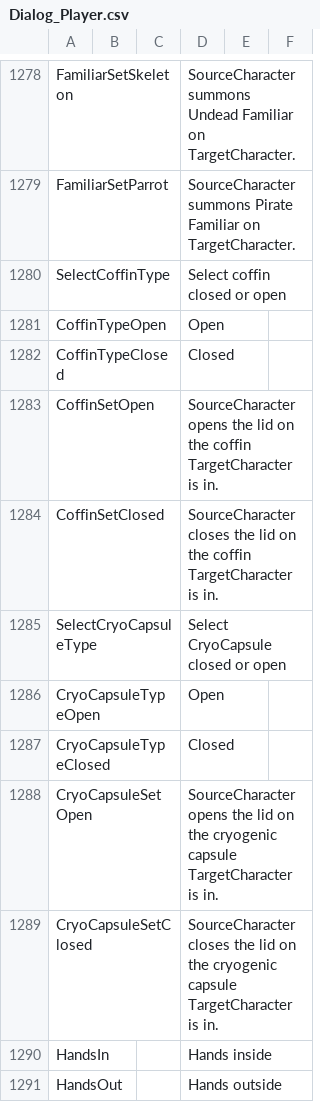
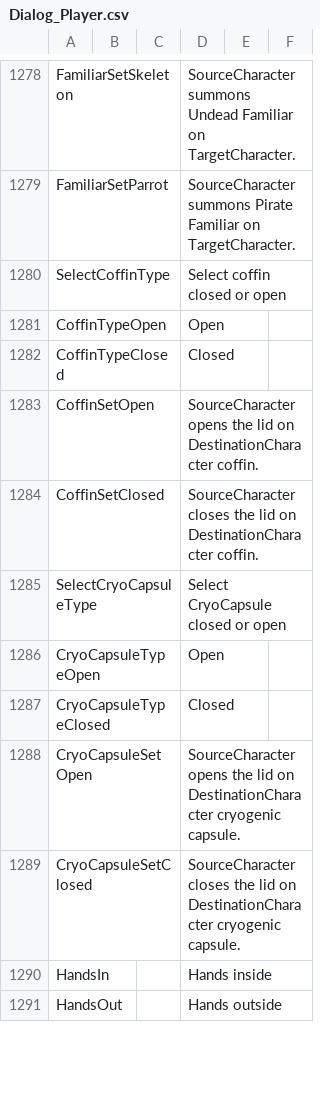
Before and after one commit to aldarris/Bondage-College, a CSV file: BondageClub/Screens/Character/Player/Dialog_Player.csv, drawn as a sheet; only a part is shown, gaps mark what is left out.

Commit message:
Fixing the grammar with DestinationCharacter

```diff
--- a/BondageClub/Screens/Character/Player/Dialog_Player.csv
+++ b/BondageClub/Screens/Character/Player/Dialog_Player.csv
@@ -1282,4 +1282,4 @@ CoffinTypeOpen,,,Open,,
 CoffinTypeClosed,,,Closed,,
-CoffinSetOpen,,,SourceCharacter opens the lid on the coffin TargetCharacter is in.,,
-CoffinSetClosed,,,SourceCharacter closes the lid on the coffin TargetCharacter is in.,,
+CoffinSetOpen,,,SourceCharacter opens the lid on DestinationCharacter coffin.,,
+CoffinSetClosed,,,SourceCharacter closes the lid on DestinationCharacter coffin.,,
 SelectCryoCapsuleType,,,Select CryoCapsule closed or open,,
@@ -1287,4 +1287,4 @@ CryoCapsuleTypeOpen,,,Open,,
 CryoCapsuleTypeClosed,,,Closed,,
-CryoCapsuleSetOpen,,,SourceCharacter opens the lid on the cryogenic capsule TargetCharacter is in.,,
-CryoCapsuleSetClosed,,,SourceCharacter closes the lid on the cryogenic capsule TargetCharacter is in.,,
+CryoCapsuleSetOpen,,,SourceCharacter opens the lid on DestinationCharacter cryogenic capsule.,,
+CryoCapsuleSetClosed,,,SourceCharacter closes the lid on DestinationCharacter cryogenic capsule.,,
 HandsIn,,,Hands inside,,
```
Also changed, not shown: 2 other files.
